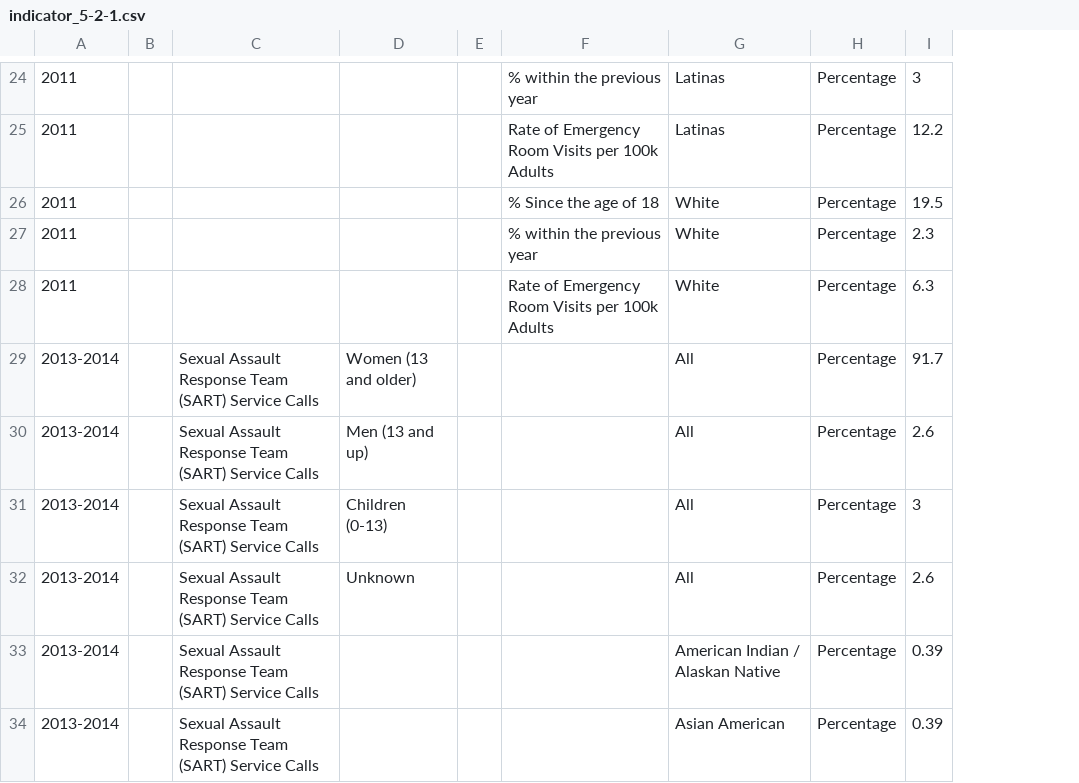
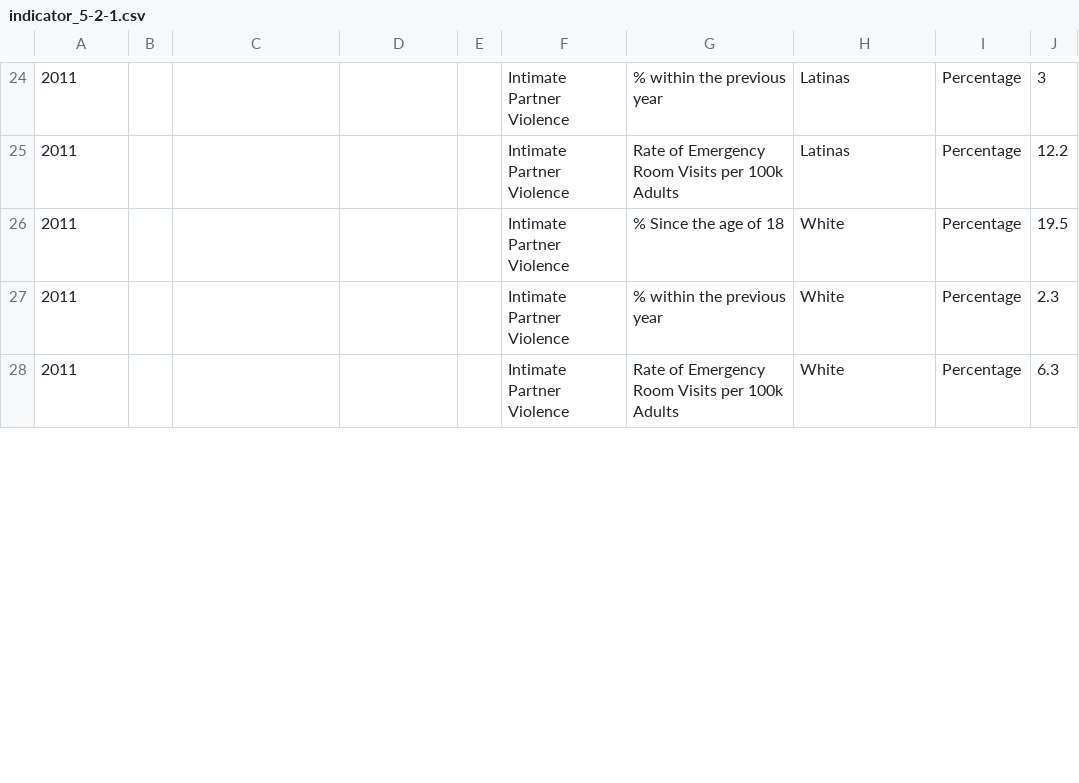
Before and after one commit to CityOfLosAngeles/open-sdg-data-starter, a CSV file: data/indicator_5-2-1.csv, drawn as a sheet; only a part is shown, gaps mark what is left out; removed rows and columns are numbered as before the commit, all else as after; the diff covers the shown part only; the diff names each change by its address in the sheet, - before the commit and + after, or states it on an @@ line.

Commit message:
Add files via upload

```diff
--- a/data/indicator_5-2-1.csv
+++ b/data/indicator_5-2-1.csv
+column F, rows 24-28: all Intimate Partner Violence
-row 29: 2013-2014 |  | Sexual Assault Response Team (SART) Service Calls | Women (13 and older) |  |  | All | Percentage | 91.7
-row 30: 2013-2014 |  | Sexual Assault Response Team (SART) Service Calls | Men (13 and up) |  |  | All | Percentage | 2.6
-row 31: 2013-2014 |  | Sexual Assault Response Team (SART) Service Calls | Children (0-13) |  |  | All | Percentage | 3
-row 32: 2013-2014 |  | Sexual Assault Response Team (SART) Service Calls | Unknown |  |  | All | Percentage | 2.6
-row 33: 2013-2014 |  | Sexual Assault Response Team (SART) Service Calls |  |  |  | American Indian / Alaskan Native | Percentage | 0.39
-row 34: 2013-2014 |  | Sexual Assault Response Team (SART) Service Calls |  |  |  | Asian American | Percentage | 0.39
```
Also changed, not shown: 5 removed rows and 1 edited cell elsewhere in this file.
